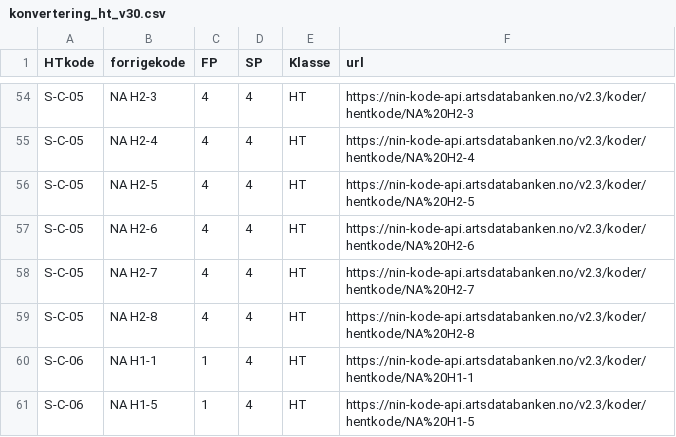
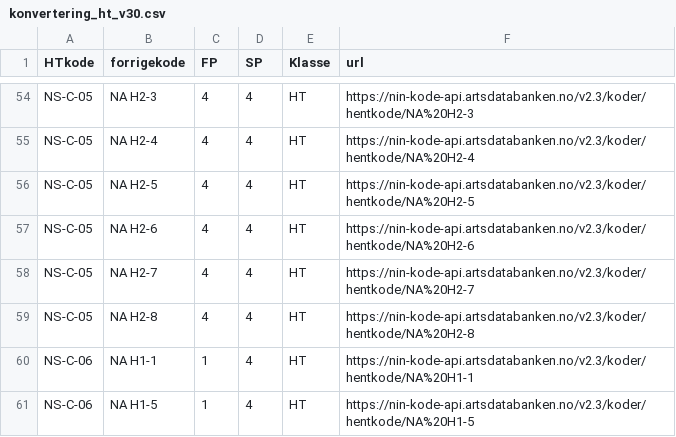
Before and after one commit to Artsdatabanken/nin3-kode-api, a CSV file: NiN3.Infrastructure/in_data/konvertering_ht_v30.csv, drawn as a sheet; only a part is shown, gaps mark what is left out; the diff covers the shown part only; the diff names each change by its address in the sheet, - before the commit and + after, or states it on an @@ line.

```diff
--- a/NiN3.Infrastructure/in_data/konvertering_ht_v30.csv
+++ b/NiN3.Infrastructure/in_data/konvertering_ht_v30.csv
-A54:A59 (HTkode): S-C-05
+A54:A59 (HTkode): NS-C-05
-A60:A61 (HTkode): S-C-06
+A60:A61 (HTkode): NS-C-06
```
Also changed, not shown: 2 added rows, 2 removed rows and 50 edited cells elsewhere in this file, NiN3.Infrastructure/in_data/hovedtype_variabeltrinn_mapping.csv, 2 other files.
